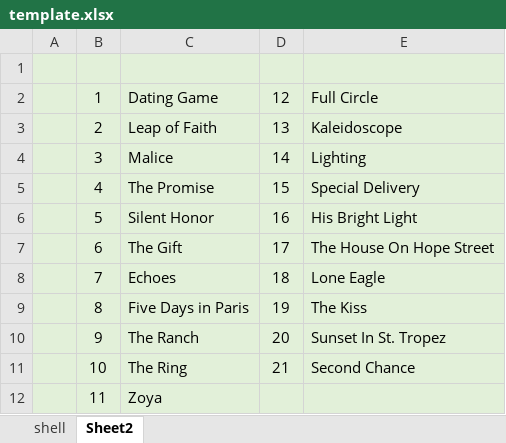
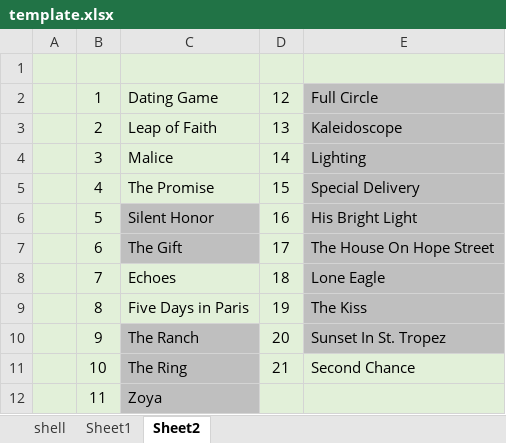
Before and after one commit to SangguKang/doc, an Excel workbook: template.xlsx, sheet Sheet2, drawn as a sheet; values as stored, in another font and other column widths than the file's, no borders; the diff names each change by its address in the sheet, - before the commit and + after, or states it on an @@ line.

```diff
--- a/template.xlsx (sheet Sheet2)
+++ b/template.xlsx (sheet Sheet2)
+sheet tab: Sheet1
-E2:E10 fill: #E2F0D9
+E2:E10 fill: #BFBFBF
-C6:C7 fill: #E2F0D9
+C6:C7 fill: #BFBFBF
-C10:C12 fill: #E2F0D9
+C10:C12 fill: #BFBFBF
```
Also changed, not shown: sheet shell, TravelTour/카레부부Tour.xlsx.
